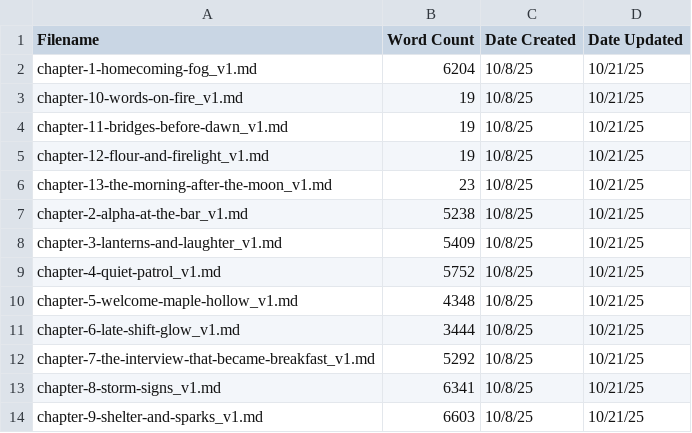
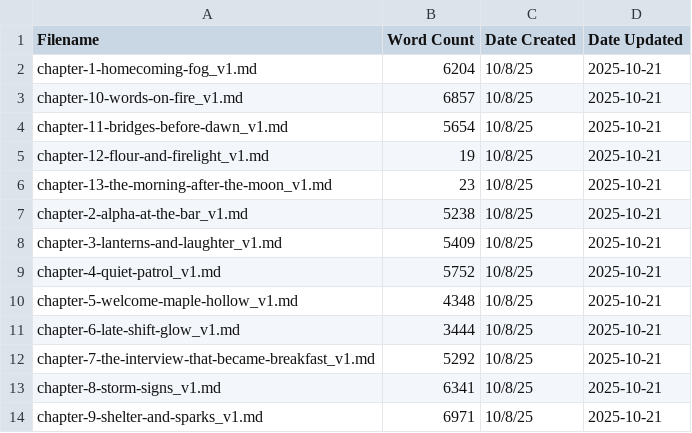
Before and after one commit to blossomz37/ffa-skills-project, a CSV file: word_count_tracker.csv, drawn as a sheet.

```diff
--- a/word_count_tracker.csv
+++ b/word_count_tracker.csv
@@ -1,14 +1,14 @@
 Filename,Word Count,Date Created,Date Updated
-chapter-1-homecoming-fog_v1.md,6204,10/8/25,10/21/25
-chapter-10-words-on-fire_v1.md,19,10/8/25,10/21/25
-chapter-11-bridges-before-dawn_v1.md,19,10/8/25,10/21/25
-chapter-12-flour-and-firelight_v1.md,19,10/8/25,10/21/25
-chapter-13-the-morning-after-the-moon_v1.md,23,10/8/25,10/21/25
-chapter-2-alpha-at-the-bar_v1.md,5238,10/8/25,10/21/25
-chapter-3-lanterns-and-laughter_v1.md,5409,10/8/25,10/21/25
-chapter-4-quiet-patrol_v1.md,5752,10/8/25,10/21/25
-chapter-5-welcome-maple-hollow_v1.md,4348,10/8/25,10/21/25
-chapter-6-late-shift-glow_v1.md,3444,10/8/25,10/21/25
-chapter-7-the-interview-that-became-breakfast_v1.md,5292,10/8/25,10/21/25
-chapter-8-storm-signs_v1.md,6341,10/8/25,10/21/25
-chapter-9-shelter-and-sparks_v1.md,6603,10/8/25,10/21/25
+chapter-1-homecoming-fog_v1.md,6204,10/8/25,2025-10-21
+chapter-10-words-on-fire_v1.md,6857,10/8/25,2025-10-21
+chapter-11-bridges-before-dawn_v1.md,5654,10/8/25,2025-10-21
+chapter-12-flour-and-firelight_v1.md,19,10/8/25,2025-10-21
+chapter-13-the-morning-after-the-moon_v1.md,23,10/8/25,2025-10-21
+chapter-2-alpha-at-the-bar_v1.md,5238,10/8/25,2025-10-21
+chapter-3-lanterns-and-laughter_v1.md,5409,10/8/25,2025-10-21
+chapter-4-quiet-patrol_v1.md,5752,10/8/25,2025-10-21
+chapter-5-welcome-maple-hollow_v1.md,4348,10/8/25,2025-10-21
+chapter-6-late-shift-glow_v1.md,3444,10/8/25,2025-10-21
+chapter-7-the-interview-that-became-breakfast_v1.md,5292,10/8/25,2025-10-21
+chapter-8-storm-signs_v1.md,6341,10/8/25,2025-10-21
+chapter-9-shelter-and-sparks_v1.md,6971,10/8/25,2025-10-21
```
Also changed, not shown: 29 other files.
